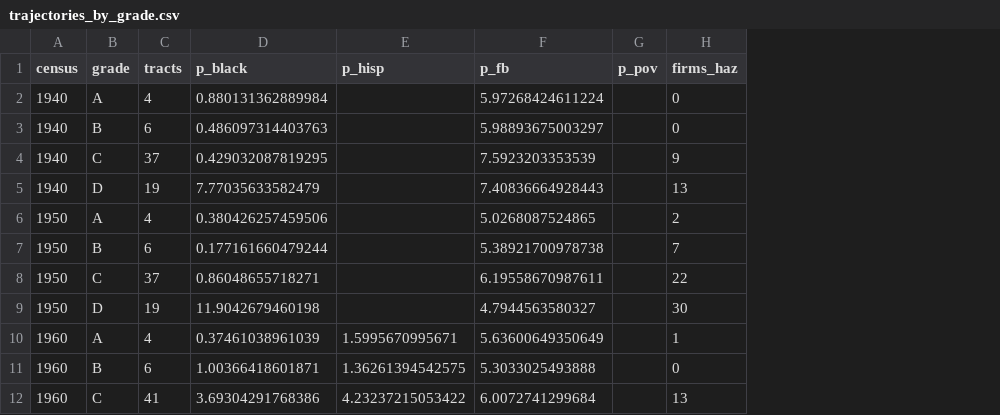
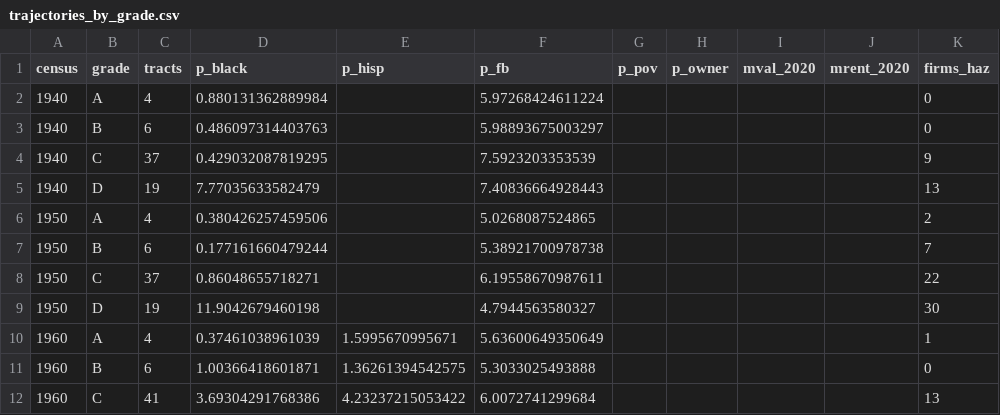
Before and after one commit to pdez90/Colorado_hiddenhazards, a CSV file: app/data/trajectories_by_grade.csv, drawn as a sheet; only a part is shown; the diff names each change by its address in the sheet, - before the commit and + after, or states it on an @@ line.

```diff
--- a/app/data/trajectories_by_grade.csv
+++ b/app/data/trajectories_by_grade.csv
+column H (p_owner), empty
+column I (mval_2020), empty
+column J (mrent_2020), empty
```
Also changed, not shown: app/data/ej_panel_models.csv, data/results/ej_panel_models.csv, 18 other files.
